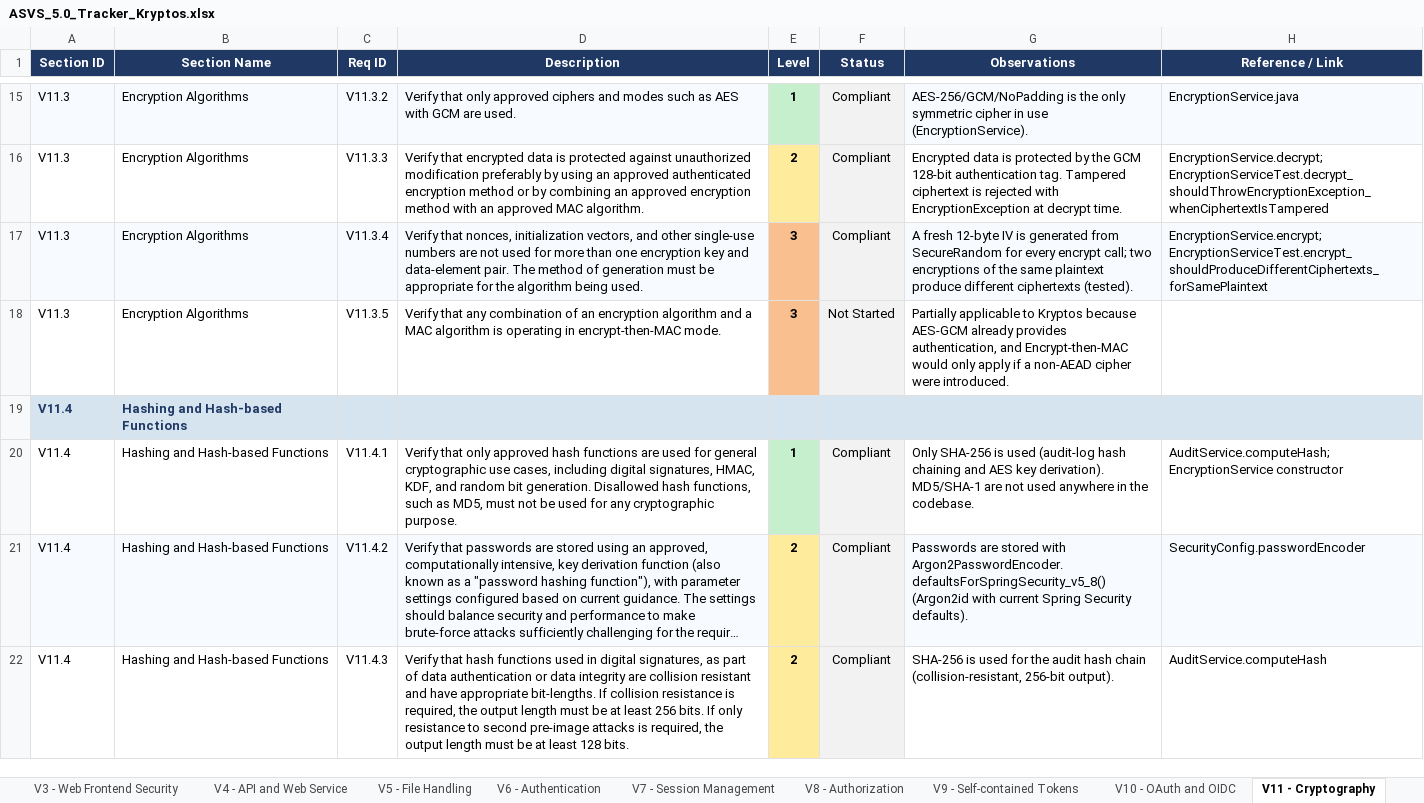
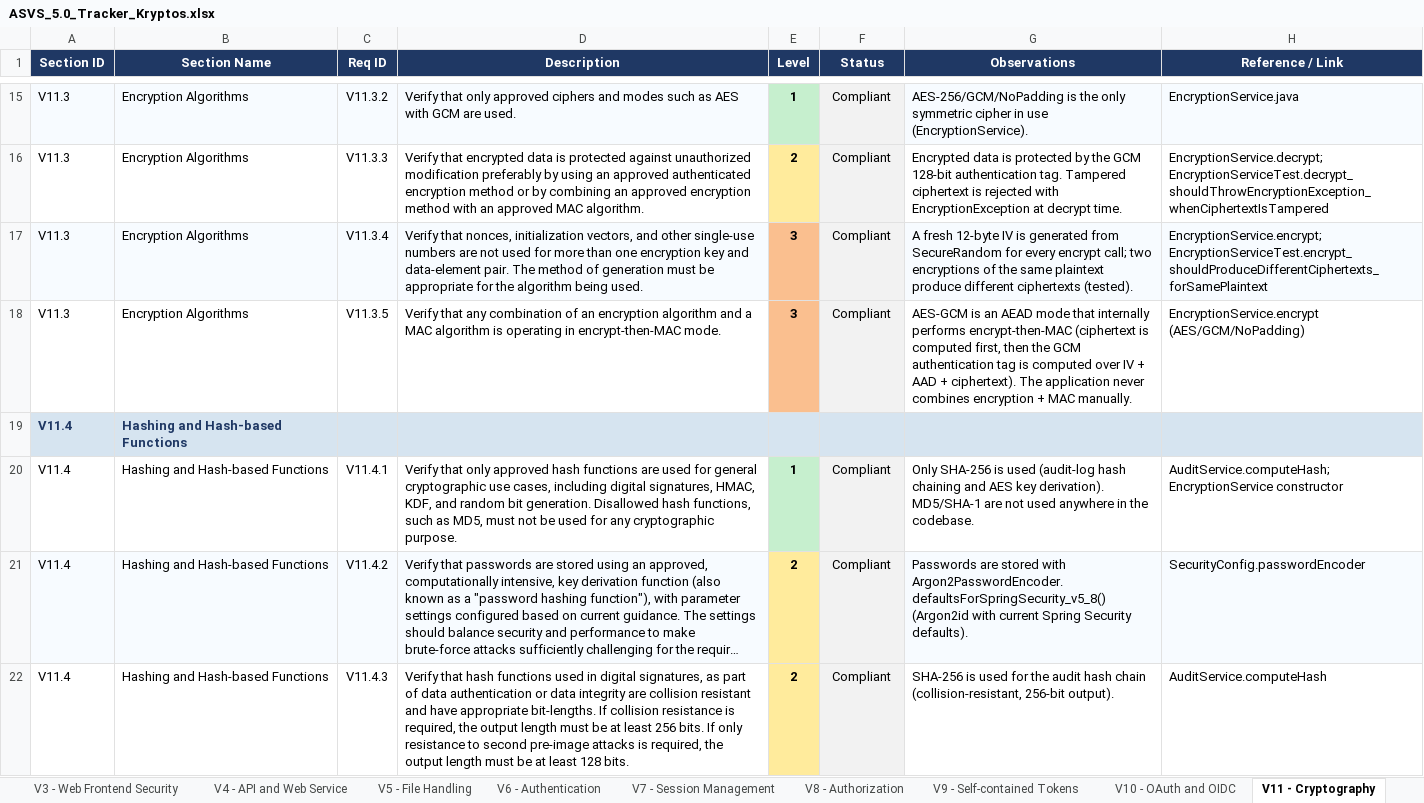
Before and after one commit to mei-desofs/desofs2026_thu_ffs_2, an Excel workbook: Derivables/Sprint2/ASVS_5.0_Tracker_Kryptos.xlsx, sheet V11 - Cryptography, drawn as a sheet; only a part is shown, gaps mark what is left out; long unchanged cells end in …; values as stored, in another font and other column widths than the file's, no borders; conditional formats not drawn; the diff covers the shown part only; the diff names each change by its address in the sheet, - before the commit and + after, or states it on an @@ line.

```diff
--- a/Derivables/Sprint2/ASVS_5.0_Tracker_Kryptos.xlsx (sheet V11 - Cryptography)
+++ b/Derivables/Sprint2/ASVS_5.0_Tracker_Kryptos.xlsx (sheet V11 - Cryptography)
-F18 (Status): Not Started
+F18 (Status): Compliant
-G18 (Observations): Partially applicable to Kryptos because AES-GCM already provides authentication, and Encrypt-then-MAC would only apply if a non-AEAD cipher were introduced.
+G18 (Observations): AES-GCM is an AEAD mode that internally performs encrypt-then-MAC (ciphertext is computed first, then the GCM authentication tag is computed over IV + AAD + ciphertext). The application never combines encryption + MAC manually.
-H18 (Reference / Link): (empty)
+H18 (Reference / Link): EncryptionService.encrypt (AES/GCM/NoPadding)
```
Also changed, not shown: 18 edited cells elsewhere in this sheet, sheet Summary, sheet V1 - Encoding and Sanitization, sheet V13 - Configuration, sheet V6 - Authentication, sheet V4 - API and Web Service, sheet V10 - OAuth and OIDC, 8 more sheets, 1 other file.
